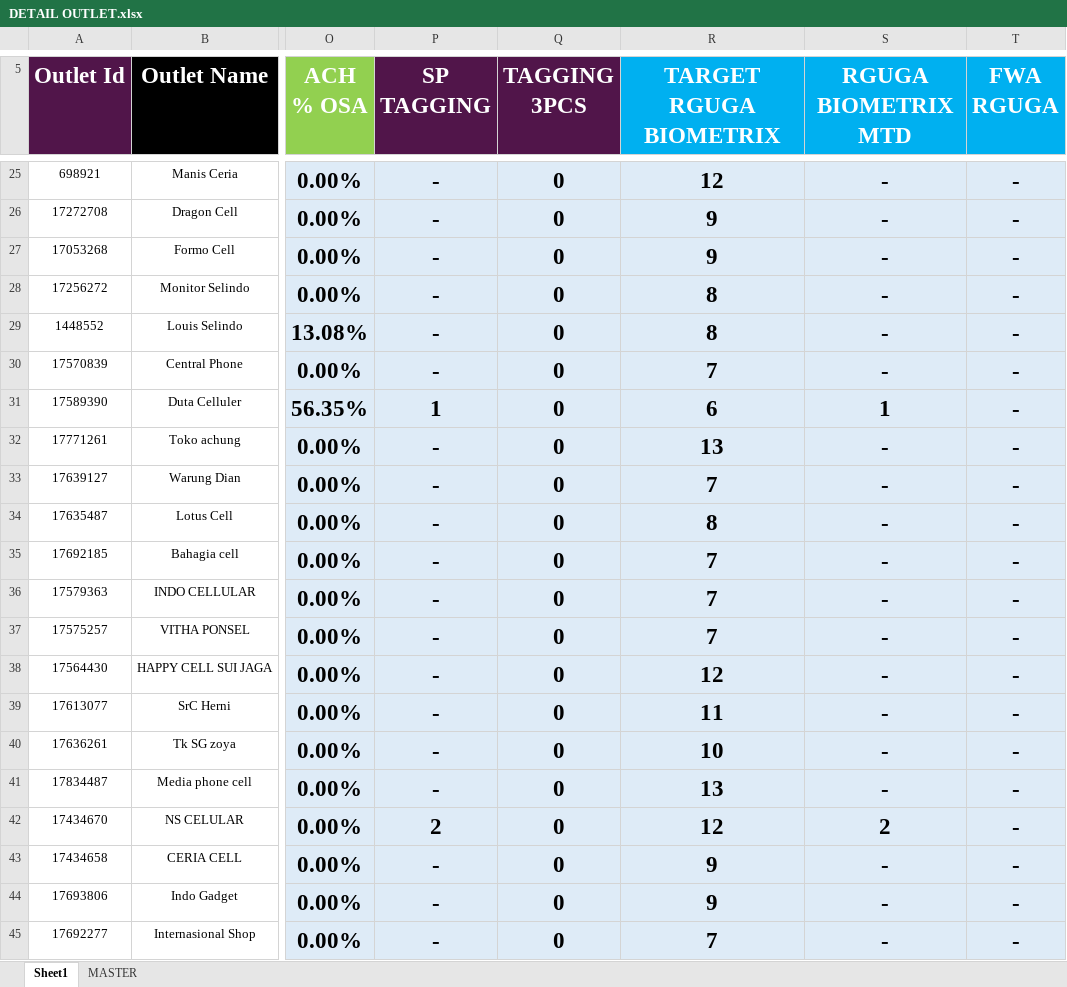
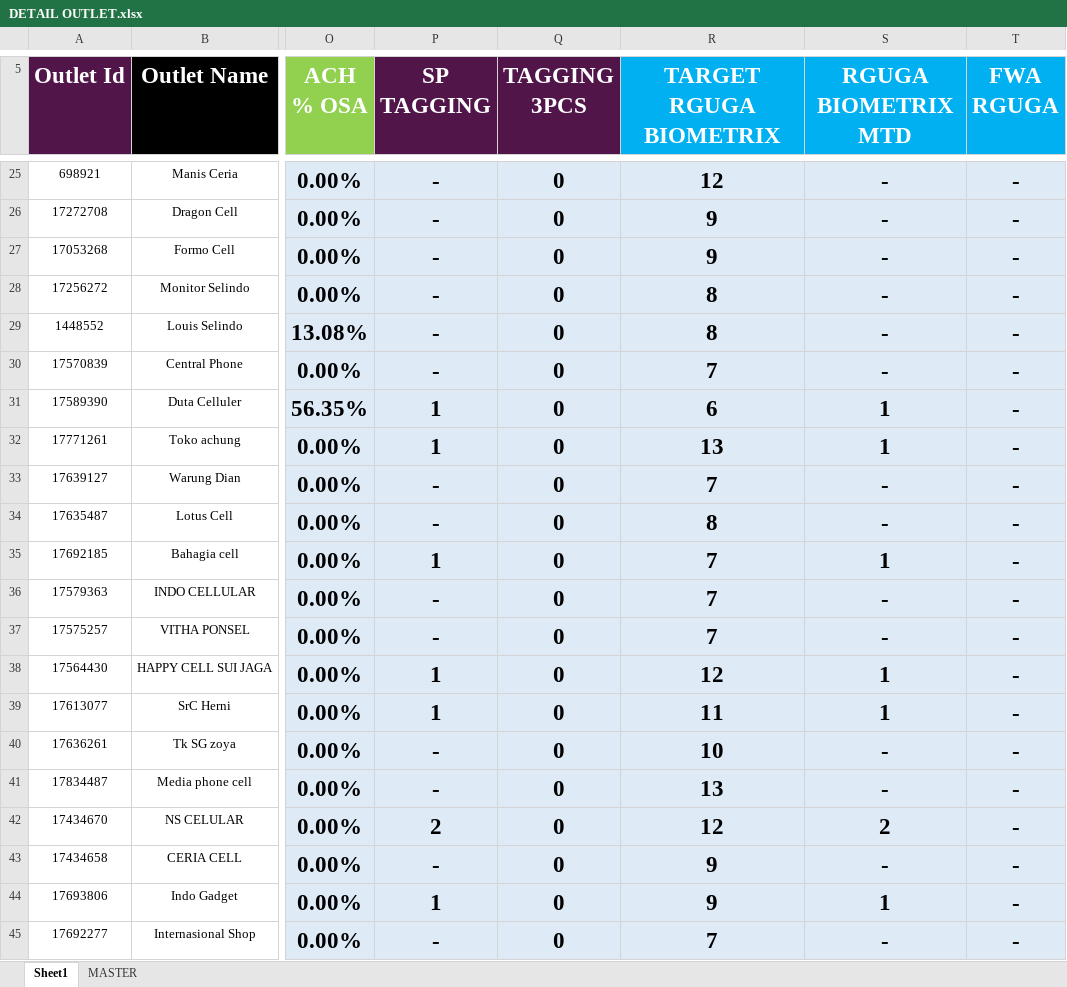
Before and after one commit to heryirwansyah05-cpu/Dashboard_Bengkayang, an Excel workbook: DETAIL OUTLET.xlsx, sheet Sheet1, drawn as a sheet; only a part is shown, gaps mark what is left out; values as stored, in another font and other column widths than the file's, no borders; conditional formats not drawn; the diff covers the shown part only; the diff names each change by its address in the sheet, - before the commit and + after, or states it on an @@ line.

```diff
--- a/DETAIL OUTLET.xlsx (sheet Sheet1)
+++ b/DETAIL OUTLET.xlsx (sheet Sheet1)
-P32 (SP TAGGING): -
+P32 (SP TAGGING): 1
-S32 (RGUGA BIOMETRIX MTD): -
+S32 (RGUGA BIOMETRIX MTD): 1
-P35 (SP TAGGING): -
+P35 (SP TAGGING): 1
-S35 (RGUGA BIOMETRIX MTD): -
+S35 (RGUGA BIOMETRIX MTD): 1
-P38:P39 (SP TAGGING): -
+P38:P39 (SP TAGGING): 1
-S38:S39 (RGUGA BIOMETRIX MTD): -
+S38:S39 (RGUGA BIOMETRIX MTD): 1
-P44 (SP TAGGING): -
+P44 (SP TAGGING): 1
-S44 (RGUGA BIOMETRIX MTD): -
+S44 (RGUGA BIOMETRIX MTD): 1
```
Also changed, not shown: 375 edited cells elsewhere in this sheet, 2 other files.
